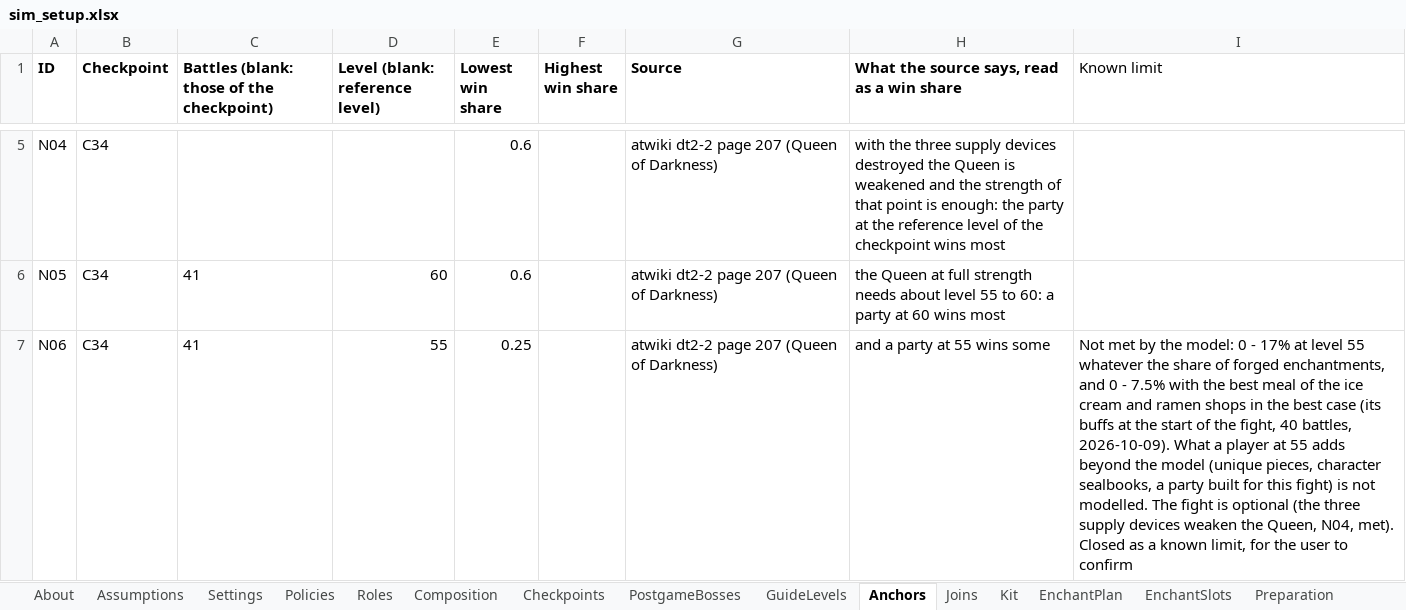
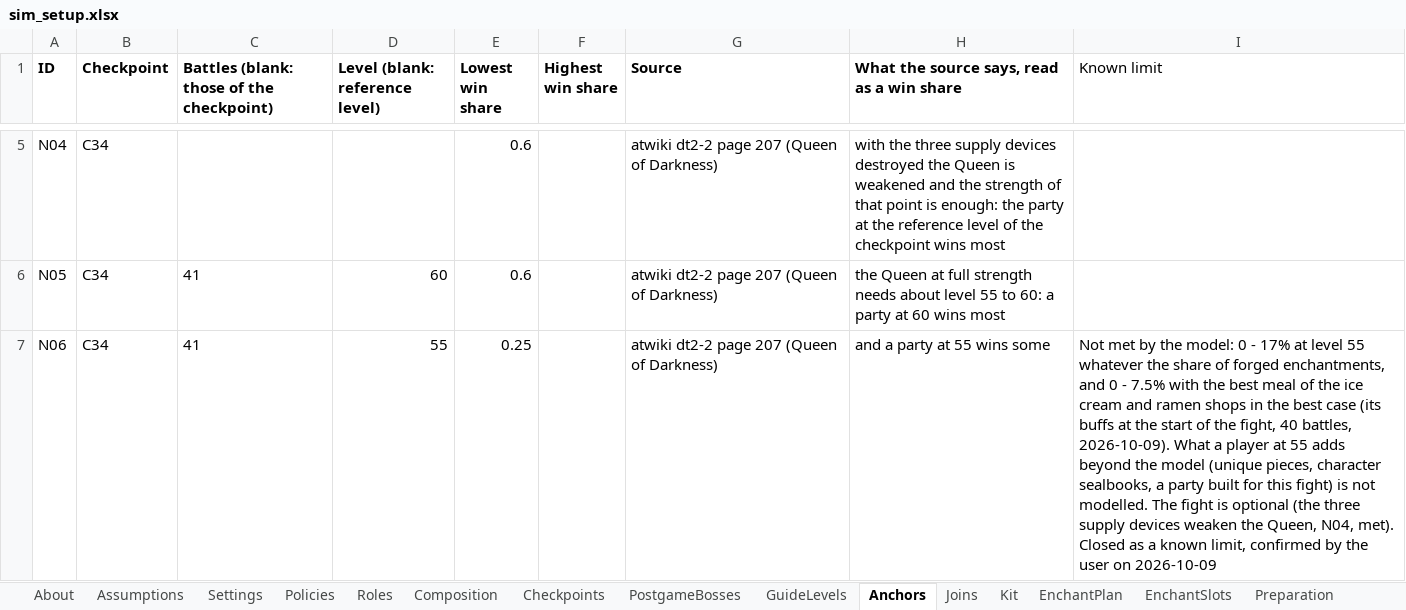
Before and after one commit to Asaad-E/DungeonTravelers_2_2_qol_balance_mod, an Excel workbook: mod_project/data_tables/sim_setup.xlsx, sheet Anchors, drawn as a sheet; only a part is shown, gaps mark what is left out; values as stored, in another font and other column widths than the file's, no borders; the diff names each change by its address in the sheet, - before the commit and + after, or states it on an @@ line.

Commit message:
docs: the project confirms N06 as a known limit; phase 1 closed

```diff
--- a/mod_project/data_tables/sim_setup.xlsx (sheet Anchors)
+++ b/mod_project/data_tables/sim_setup.xlsx (sheet Anchors)
-I7 (Known limit): …known limit, for the user to confirm
+I7 (Known limit): …known limit, confirmed by the user on 2026-10-09
```
